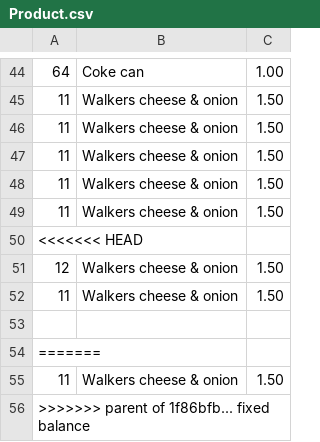
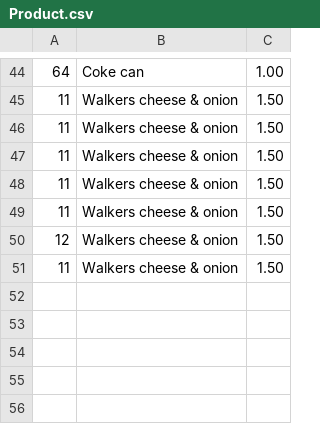
Before and after one commit to disenCoughlan/CollegeWork, a CSV file: Product.csv, drawn as a sheet; only a part is shown, gaps mark what is left out.

Commit message:
Revert "Revert "fixed balance""
This reverts commit 9853bb937eab0a4ccc23925adec19298a25e0154.

```diff
--- a/Product.csv
+++ b/Product.csv
@@ -49,8 +49,3 @@
 11,Walkers cheese & onion,1.50
-<<<<<<< HEAD
 12,Walkers cheese & onion,1.50
 11,Walkers cheese & onion,1.50
-
-=======
-11,Walkers cheese & onion,1.50
->>>>>>> parent of 1f86bfb... fixed balance
```
Also changed, not shown: 8 other files.
